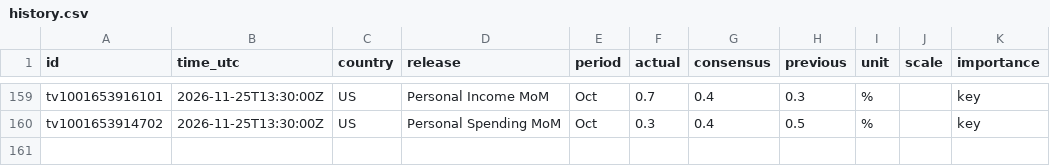
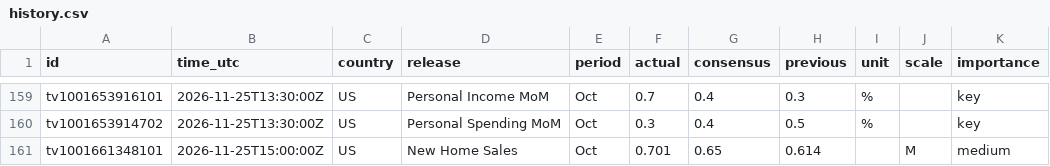
Before and after one commit to mrmikerbrown-maker/Pulse-Site-Demo-v1-Not-Public, a CSV file: calendar/data/history.csv, drawn as a sheet; only a part is shown, gaps mark what is left out; the diff names each change by its address in the sheet, - before the commit and + after, or states it on an @@ line.

```diff
--- a/calendar/data/history.csv
+++ b/calendar/data/history.csv
+row 161: tv1001661348101 | 2026-11-25T15:00:00Z | US | New Home Sales | Oct | 0.701 | 0.65 | 0.614 |  | M | medium
```
Also changed, not shown: 1 other file.
